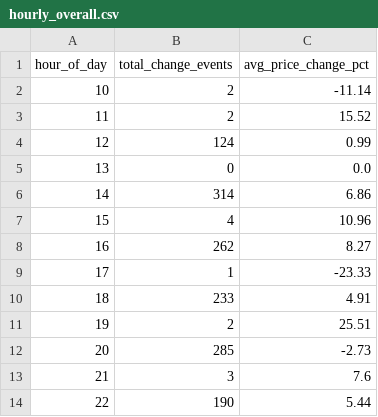
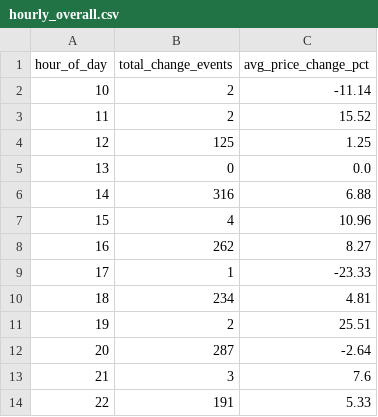
Before and after one commit to Laren27/Price-Surge, a CSV file: data/processed/hourly_patterns/hourly_overall.csv, drawn as a sheet.

Commit message:
Update hourly_overall.csv

```diff
--- a/data/processed/hourly_patterns/hourly_overall.csv
+++ b/data/processed/hourly_patterns/hourly_overall.csv
@@ -3,5 +3,5 @@ hour_of_day,total_change_events,avg_price_change_pct
 11,2,15.52
-12,124,0.99
+12,125,1.25
 13,0,0.0
-14,314,6.86
+14,316,6.88
 15,4,10.96
@@ -9,6 +9,6 @@ hour_of_day,total_change_events,avg_price_change_pct
 17,1,-23.33
-18,233,4.91
+18,234,4.81
 19,2,25.51
-20,285,-2.73
+20,287,-2.64
 21,3,7.6
-22,190,5.44
+22,191,5.33
```
